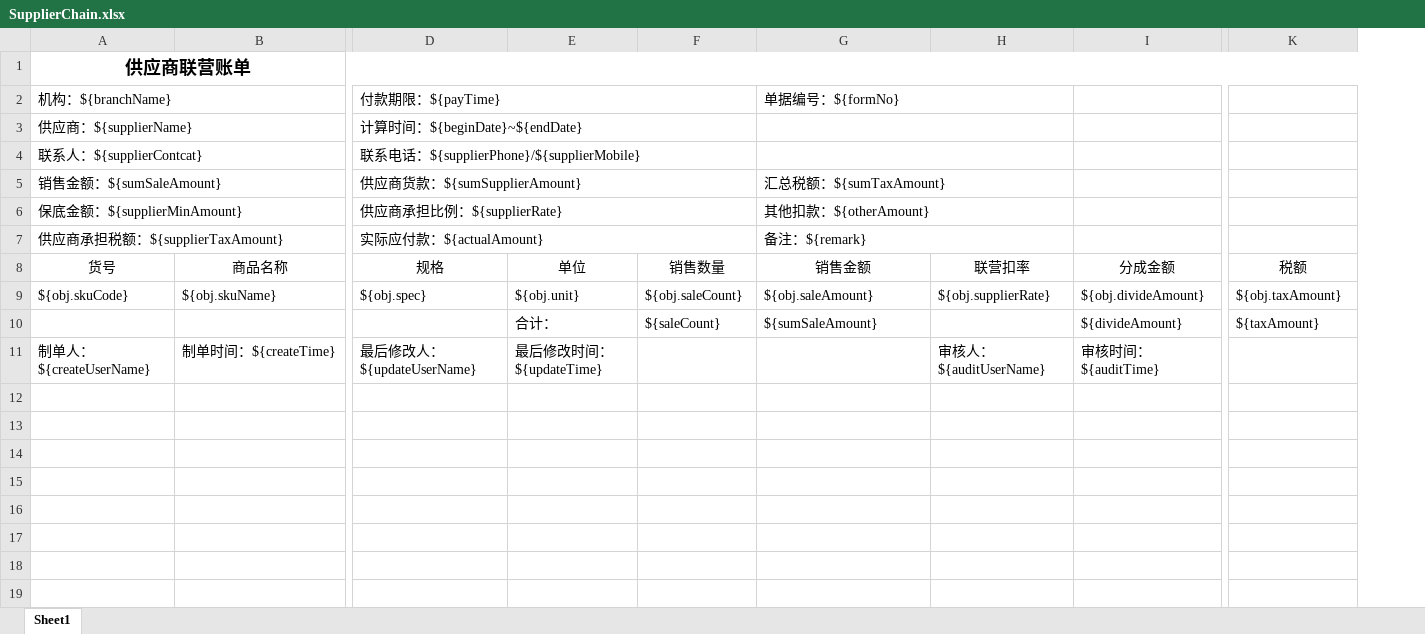
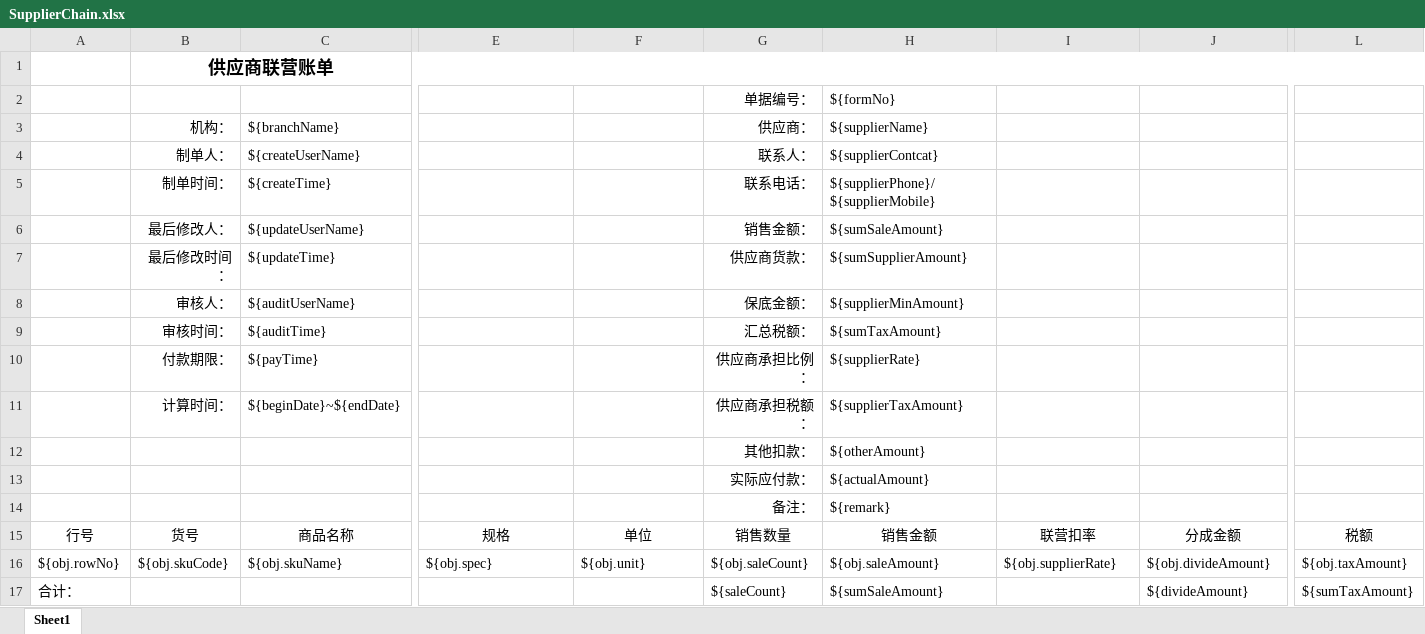
Before and after one commit to zly1988203/easyUI-web, an Excel workbook: src/main/resources/template/excel/export/SupplierChain.xlsx, sheet Sheet1, drawn as a sheet; only a part is shown, gaps mark what is left out; values as stored, in another font and other column widths than the file's, no borders; removed rows and columns are numbered as before the commit, all else as after; rows hold the shown columns only; the diff names each change by its address in the sheet, - before the commit and + after, or states it on an @@ line.

```diff
--- a/src/main/resources/template/excel/export/SupplierChain.xlsx (sheet Sheet1)
+++ b/src/main/resources/template/excel/export/SupplierChain.xlsx (sheet Sheet1)
-column A, row 1: 供应商联营账单; rows 8-9: 货号 | ${obj.skuCode}
+column A, rows 15-17: 行号 | ${obj.rowNo} | 合计：
+column B, row 1: 供应商联营账单; rows 15-16: 货号 | ${obj.skuCode}
-row 2: 机构：${branchName} |  | 付款期限：${payTime} |  |  | 单据编号：${formNo}
-row 3: 供应商：${supplierName} |  | 计算时间：${beginDate}~${endDate}
-row 4: 联系人：${supplierContcat} |  | 联系电话：${supplierPhone}/${supplierMobile}
-row 5: 销售金额：${sumSaleAmount} |  | 供应商货款：${sumSupplierAmount} |  |  | 汇总税额：${sumTaxAmount}
-row 6: 保底金额：${supplierMinAmount} |  | 供应商承担比例：${supplierRate} |  |  | 其他扣款：${otherAmount}
-row 7: 供应商承担税额：${supplierTaxAmount} |  | 实际应付款：${actualAmount} |  |  | 备注：${remark}
+row 2:  |  |  |  |  | 单据编号： | ${formNo}
+row 3:  | 机构： | ${branchName} |  |  | 供应商： | ${supplierName}
+row 4:  | 制单人： | ${createUserName} |  |  | 联系人： | ${supplierContcat}
+row 5:  | 制单时间： | ${createTime} |  |  | 联系电话： | ${supplierPhone}/${supplierMobile}
+row 6:  | 最后修改人： | ${updateUserName} |  |  | 销售金额： | ${sumSaleAmount}
+row 7:  | 最后修改时间： | ${updateTime} |  |  | 供应商货款： | ${sumSupplierAmount}
+row 8:  | 审核人： | ${auditUserName} |  |  | 保底金额： | ${supplierMinAmount}
+row 9:  | 审核时间： | ${auditTime} |  |  | 汇总税额： | ${sumTaxAmount}
+row 10:  | 付款期限： | ${payTime} |  |  | 供应商承担比例： | ${supplierRate}
+row 11:  | 计算时间： | ${beginDate}~${endDate} |  |  | 供应商承担税额： | ${supplierTaxAmount}
+row 12:  |  |  |  |  | 其他扣款： | ${otherAmount}
+row 13:  |  |  |  |  | 实际应付款： | ${actualAmount}
+row 14:  |  |  |  |  | 备注： | ${remark}
-F17: 合计：
+F17: (empty)
-L17: ${taxAmount}
+L17: ${sumTaxAmount}
-row 11: 制单人：${createUserName} | 制单时间：${createTime} | 最后修改人：${updateUserName} | 最后修改时间：${updateTime} |  |  | 审核人：${auditUserName} | 审核时间：${auditTime}
```
Also changed, not shown: src/main/resources/template/excel/export/SupplierAdvance.xlsx, src/main/resources/template/excel/export/SupplierCharge.xlsx, 24 other files.
